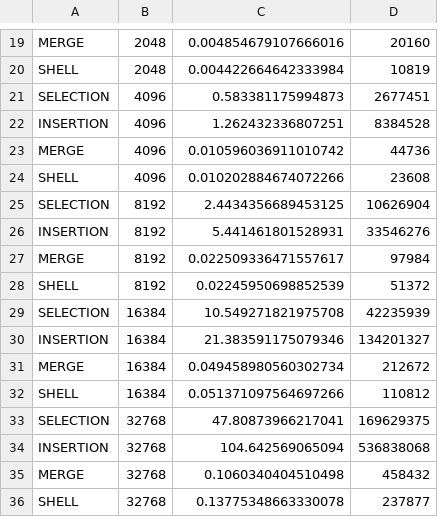
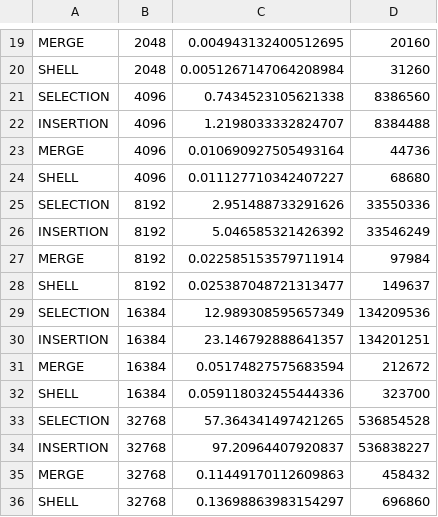
Before and after one commit to bmykhaylivvv/algorithms_lab_1, a CSV file: decreasing_arrays.csv, drawn as a sheet; only a part is shown, gaps mark what is left out; the diff covers the shown part only; the diff names each change by its address in the sheet, - before the commit and + after, or states it on an @@ line.

```diff
--- a/decreasing_arrays.csv
+++ b/decreasing_arrays.csv
-C19: 0.004854679107666016
+C19: 0.004943132400512695
-C20: 0.004422664642333984
+C20: 0.0051267147064208984
-D20: 10819
+D20: 31260
-C21: 0.583381175994873
+C21: 0.7434523105621338
-D21: 2677451
+D21: 8386560
-C22: 1.262432336807251
+C22: 1.2198033332824707
-D22: 8384528
+D22: 8384488
-C23: 0.010596036911010742
+C23: 0.010690927505493164
-C24: 0.010202884674072266
+C24: 0.011127710342407227
-D24: 23608
+D24: 68680
-C25: 2.4434356689453125
+C25: 2.951488733291626
-D25: 10626904
+D25: 33550336
-C26: 5.441461801528931
+C26: 5.046585321426392
-D26: 33546276
+D26: 33546249
-C27: 0.022509336471557617
+C27: 0.022585153579711914
-C28: 0.02245950698852539
+C28: 0.025387048721313477
-D28: 51372
+D28: 149637
-C29: 10.549271821975708
+C29: 12.989308595657349
-D29: 42235939
+D29: 134209536
-C30: 21.383591175079346
+C30: 23.146792888641357
-D30: 134201327
+D30: 134201251
-C31: 0.049458980560302734
+C31: 0.05174827575683594
-C32: 0.051371097564697266
+C32: 0.059118032455444336
-D32: 110812
+D32: 323700
-C33: 47.80873966217041
+C33: 57.364341497421265
-D33: 169629375
+D33: 536854528
-C34: 104.642569065094
+C34: 97.20964407920837
-D34: 536838068
+D34: 536838227
-C35: 0.1060340404510498
+C35: 0.11449170112609863
-C36: 0.13775348663330078
+C36: 0.13698863983154297
-D36: 237877
+D36: 696860
```
Also changed, not shown: 32 edited cells elsewhere in this file, increasing_arrays.csv, set_of_three.csv, 14 other files.
